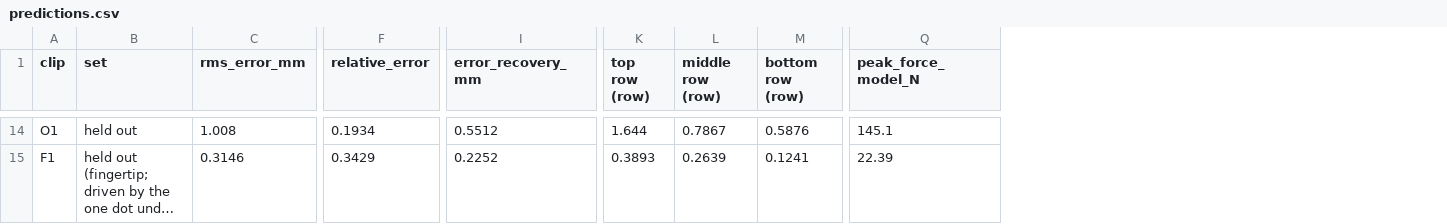
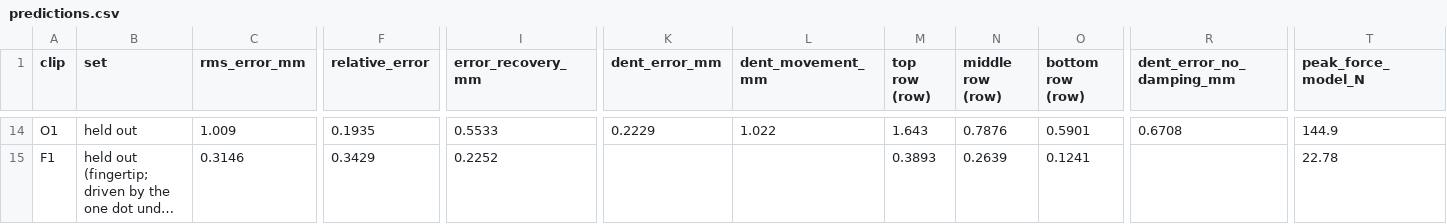
Before and after one commit to Abeey04/press2sim, a CSV file: results/model/predictions.csv, drawn as a sheet; only a part is shown, gaps mark what is left out; long unchanged cells end in …; addresses are those after the commit; the diff covers the shown part only; the diff names each change by its address in the sheet, - before the commit and + after, or states it on an @@ line.

Commit message:
Refit damping on the dent after release; make the fit and the synthetic test reproducible; add model checks

```diff
--- a/results/model/predictions.csv
+++ b/results/model/predictions.csv
+column K (dent_error_mm), row 14: 0.2229
+column L (dent_movement_mm), row 14: 1.022
+column R (dent_error_no_damping_mm), row 14: 0.6708
-C14 (rms_error_mm): 1.008
+C14 (rms_error_mm): 1.009
-F14 (relative_error): 0.1934
+F14 (relative_error): 0.1935
-I14 (error_recovery_mm): 0.5512
+I14 (error_recovery_mm): 0.5533
-M14 (top row (row)): 1.644
+M14 (top row (row)): 1.643
-N14 (middle row (row)): 0.7867
+N14 (middle row (row)): 0.7876
-O14 (bottom row (row)): 0.5876
+O14 (bottom row (row)): 0.5901
-T14 (peak_force_model_N): 145.1
+T14 (peak_force_model_N): 144.9
-T15 (peak_force_model_N): 22.39
+T15 (peak_force_model_N): 22.78
```
Also changed, not shown: 82 edited cells elsewhere in this file, results/model/mujoco_comparison.csv, 46 other files.
